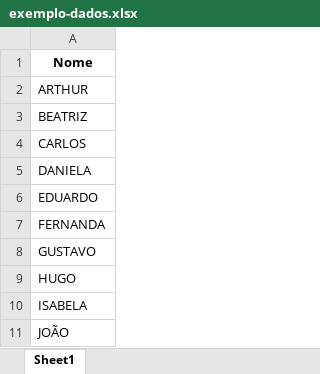
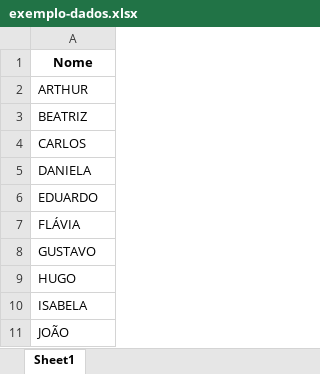
Before and after one commit to luis-dafonseca/CorretorENA, an Excel workbook: docs/example/exemplo-dados.xlsx, sheet Sheet1, drawn as a sheet; values as stored, in another font and other column widths than the file's, no borders; the diff names each change by its address in the sheet, - before the commit and + after, or states it on an @@ line.

Commit message:
Corrigindo um nome na planilha de exemplo. Atualizando os nomes dos arquivos nos tools.

```diff
--- a/docs/example/exemplo-dados.xlsx (sheet Sheet1)
+++ b/docs/example/exemplo-dados.xlsx (sheet Sheet1)
-A7: FERNANDA
+A7: FLÁVIA
```
Also changed, not shown: 5 other files.
